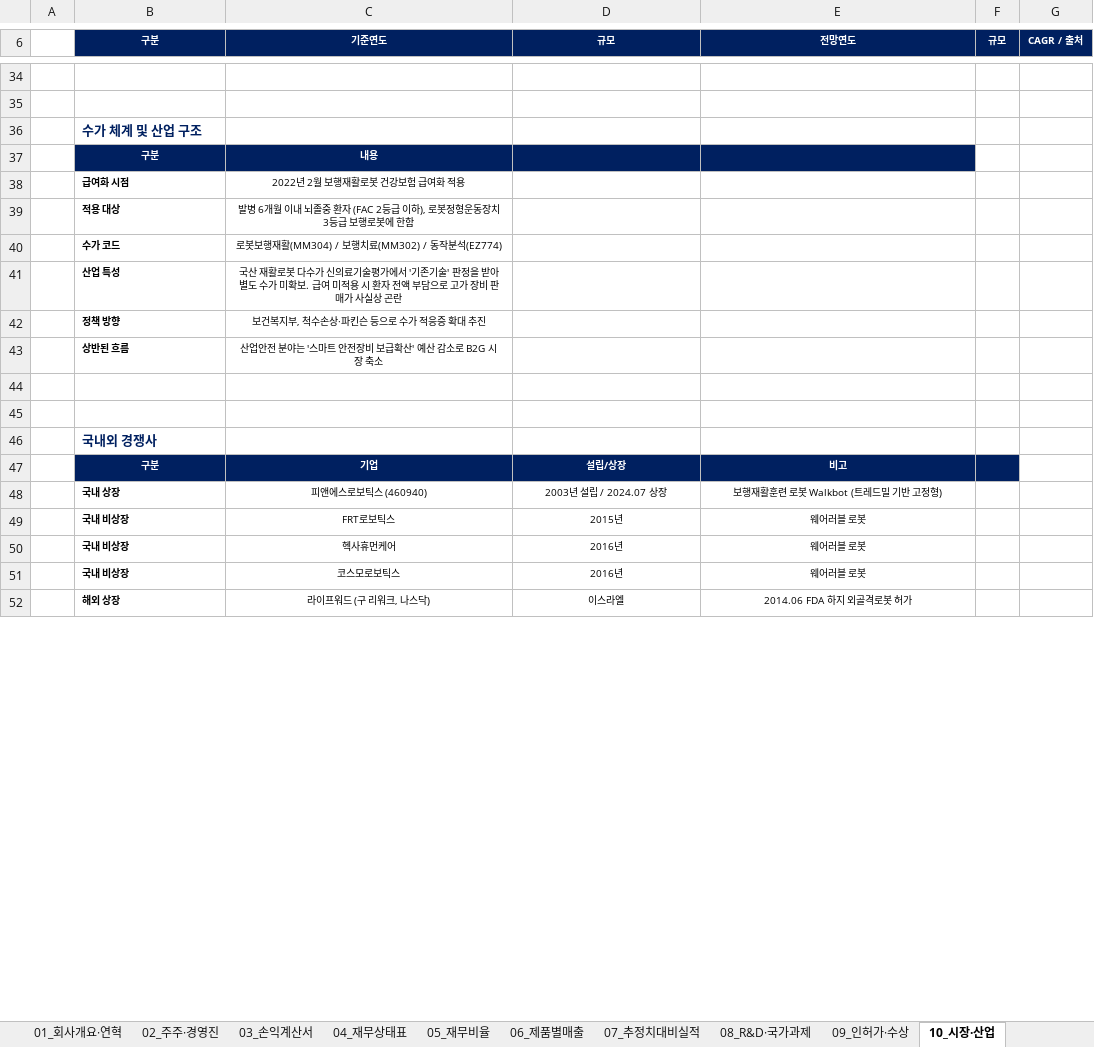
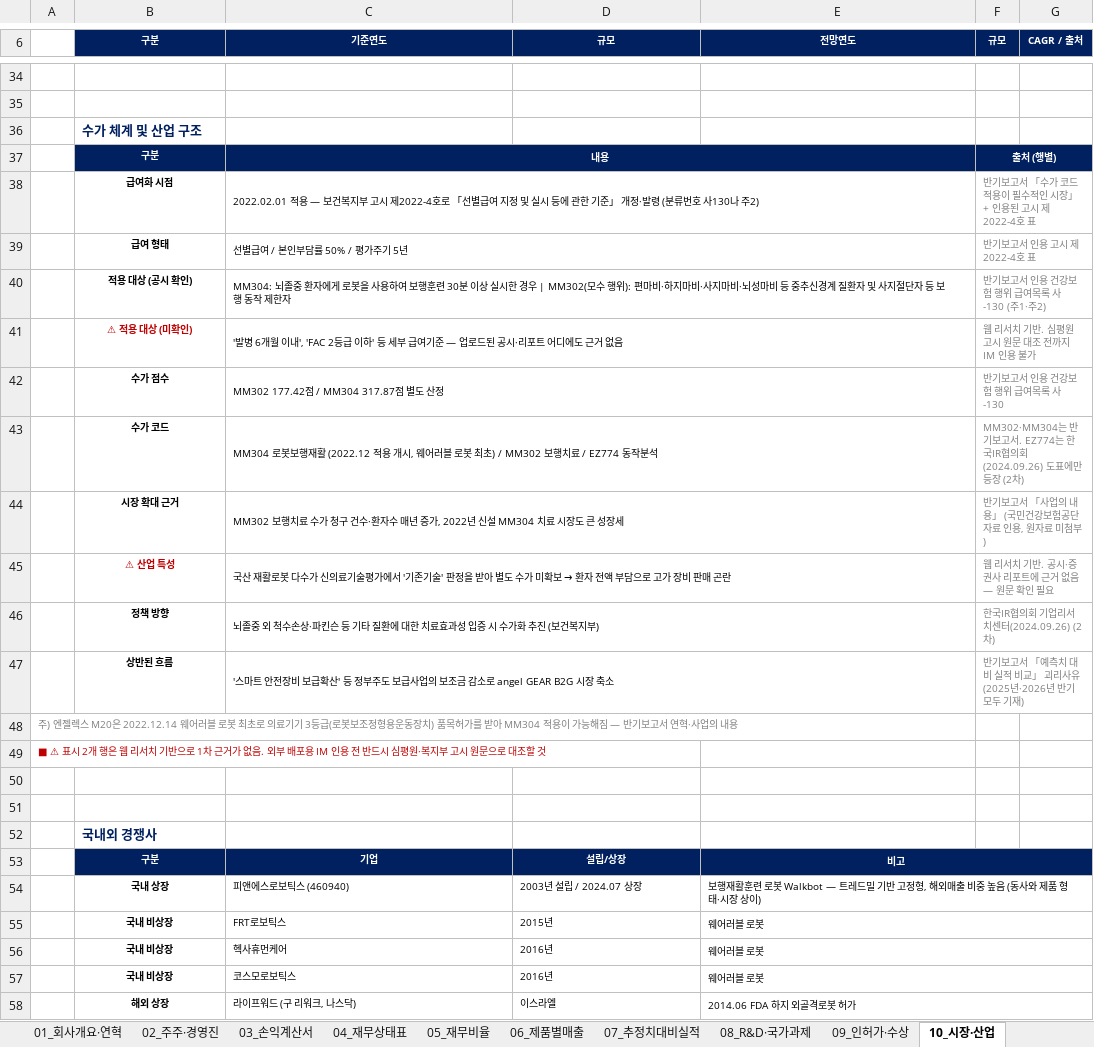
Before and after one commit to vjfrcbhod-del/news-monitor, an Excel workbook: out/엔젤로보틱스_리서치자료.xlsx, sheet 10_시장·산업, drawn as a sheet; only a part is shown, gaps mark what is left out; values as stored, in another font and other column widths than the file's, no borders; removed rows and columns are numbered as before the commit, all else as after; the diff covers the shown part only; the diff names each change by its address in the sheet, - before the commit and + after, or states it on an @@ line.

```diff
--- a/out/엔젤로보틱스_리서치자료.xlsx (sheet 10_시장·산업)
+++ b/out/엔젤로보틱스_리서치자료.xlsx (sheet 10_시장·산업)
+C37:E37 merged
-F37 (규모): (empty)
+F37 (규모): 출처 (행별)
-F37:G37 fill: none
+F37:G37 fill: #002060
+F37:G37 merged
-row 38:  | 급여화 시점 | 2022년 2월 보행재활로봇 건강보험 급여화 적용
-row 39:  | 적용 대상 | 발병 6개월 이내 뇌졸중 환자 (FAC 2등급 이하), 로봇정형운동장치 3등급 보행로봇에 한함
-row 40:  | 수가 코드 | 로봇보행재활(MM304) / 보행치료(MM302) / 동작분석(EZ774)
-row 41:  | 산업 특성 | 국산 재활로봇 다수가 신의료기술평가에서 '기존기술' 판정을 받아 별도 수가 미확보. 급여 미적용 시 환자 전액 부담으로 고가 장비 판매가 사실상 곤란
-row 42:  | 정책 방향 | 보건복지부, 척수손상·파킨슨 등으로 수가 적응증 확대 추진
-row 43:  | 상반된 흐름 | 산업안전 분야는 '스마트 안전장비 보급확산' 예산 감소로 B2G 시장 축소
+row 38:  | 급여화 시점 | 2022.02.01 적용 — 보건복지부 고시 제2022-4호로 「선별급여 지정 및 실시 등에 관한 기준」 개정·발령 (분류번호 사130나 주2) |  |  | 반기보고서 「수가 코드 적용이 필수적인 시장」 + 인용된 고시 제2022-4호 표
+row 39:  | 급여 형태 | 선별급여 / 본인부담률 50% / 평가주기 5년 |  |  | 반기보고서 인용 고시 제2022-4호 표
+row 40:  | 적용 대상 (공시 확인) | MM304: 뇌졸중 환자에게 로봇을 사용하여 보행훈련 30분 이상 실시한 경우 | MM302(모수 행위): 편마비·하지마비·사지마비·뇌성마비 등 중추신경계 질환자 및 사지절단자 등 보행 동작 제한자 |  |  | 반기보고서 인용 건강보험 행위 급여목록 사-130 (주1·주2)
+row 41:  | ⚠ 적용 대상 (미확인) | '발병 6개월 이내', 'FAC 2등급 이하' 등 세부 급여기준 — 업로드된 공시·리포트 어디에도 근거 없음 |  |  | 웹 리서치 기반. 심평원 고시 원문 대조 전까지 IM 인용 불가
+row 42:  | 수가 점수 | MM302 177.42점 / MM304 317.87점 별도 산정 |  |  | 반기보고서 인용 건강보험 행위 급여목록 사-130
+row 43:  | 수가 코드 | MM304 로봇보행재활 (2022.12 적용 개시, 웨어러블 로봇 최초) / MM302 보행치료 / EZ774 동작분석 |  |  | MM302·MM304는 반기보고서. EZ774는 한국IR협의회(2024.09.26) 도표에만 등장 (2차)
+row 44:  | 시장 확대 근거 | MM302 보행치료 수가 청구 건수·환자수 매년 증가, 2022년 신설 MM304 치료 시장도 큰 성장세 |  |  | 반기보고서 「사업의 내용」 (국민건강보험공단 자료 인용, 원자료 미첨부)
+row 45:  | ⚠ 산업 특성 | 국산 재활로봇 다수가 신의료기술평가에서 '기존기술' 판정을 받아 별도 수가 미확보 → 환자 전액 부담으로 고가 장비 판매 곤란 |  |  | 웹 리서치 기반. 공시·증권사 리포트에 근거 없음 — 원문 확인 필요
+row 46:  | 정책 방향 | 뇌졸중 외 척수손상·파킨슨 등 기타 질환에 대한 치료효과성 입증 시 수가화 추진 (보건복지부) |  |  | 한국IR협의회 기업리서치센터(2024.09.26) (2차)
+row 47:  | 상반된 흐름 | '스마트 안전장비 보급확산' 등 정부주도 보급사업의 보조금 감소로 angel GEAR B2G 시장 축소 |  |  | 반기보고서 「예측치 대비 실적 비교」 괴리사유 (2025년·2026년 반기 모두 기재)
+row 48: 주) 엔젤렉스 M20은 2022.12.14 웨어러블 로봇 최초로 의료기기 3등급(로봇보조정형용운동장치) 품목허가를 받아 MM304 적용이 가능해짐 — 반기보고서 연혁·사업의 내용
+row 49: ■ ⚠ 표시 2개 행은 웹 리서치 기반으로 1차 근거가 없음. 외부 배포용 IM 인용 전 반드시 심평원·복지부 고시 원문으로 대조할 것
+E53:G53 merged
-G53 fill: none
+G53 fill: #002060
-B54:B58 alignment: left
+B54:B58 alignment: center
-C54:E58 alignment: center
+C54:E58 alignment: left
-E54 (전망연도): …로봇 Walkbot (트레드밀 기반 고정형)
+E54 (전망연도): …로봇 Walkbot — 트레드밀 기반 고정형, 해외매출 비중 높음 (동사와 제품 형태·시장 상이)
+E54:G54 merged
+E55:G55 merged
+E56:G56 merged
+E57:G57 merged
+E58:G58 merged
```
Also changed, not shown: 1 added row, 2 edited cells, cell formats and merged cells elsewhere in this sheet.
